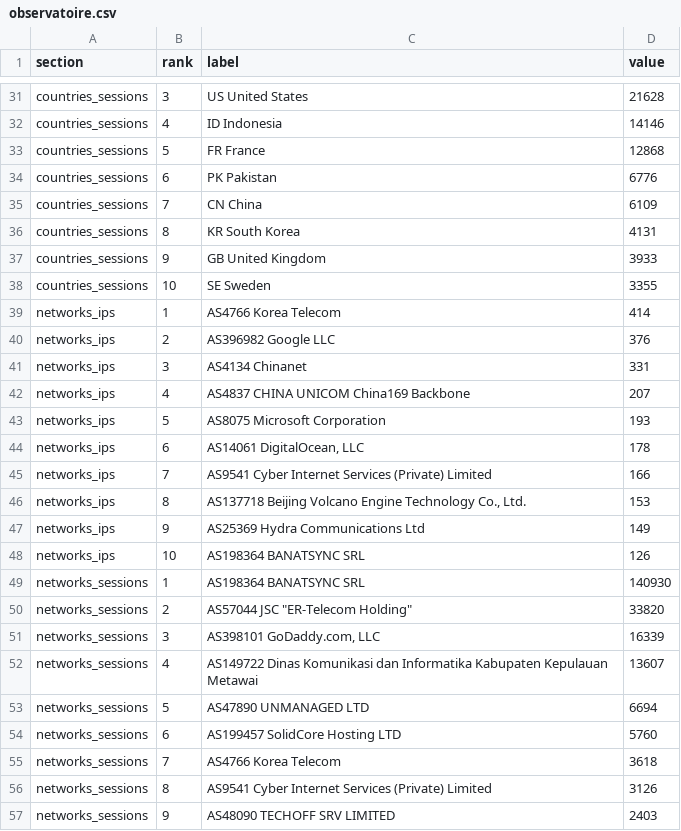
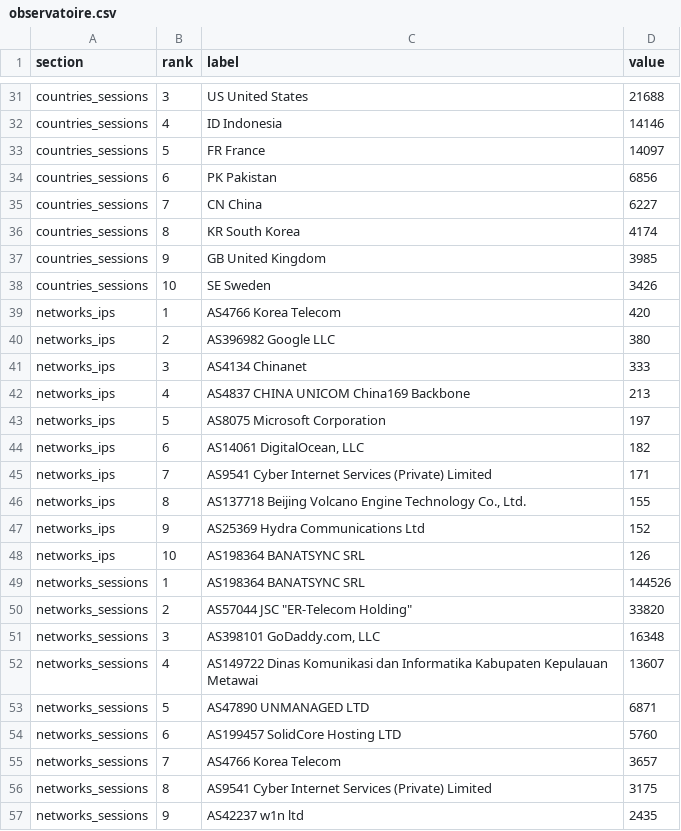
Before and after one commit to Goodbytes-cyber/honeypot-observatory, a CSV file: data/observatoire.csv, drawn as a sheet; only a part is shown, gaps mark what is left out; the diff covers the shown part only; the diff names each change by its address in the sheet, - before the commit and + after, or states it on an @@ line.

```diff
--- a/data/observatoire.csv
+++ b/data/observatoire.csv
-D31 (value): 21628
+D31 (value): 21688
-D33 (value): 12868
+D33 (value): 14097
-D34 (value): 6776
+D34 (value): 6856
-D35 (value): 6109
+D35 (value): 6227
-D36 (value): 4131
+D36 (value): 4174
-D37 (value): 3933
+D37 (value): 3985
-D38 (value): 3355
+D38 (value): 3426
-D39 (value): 414
+D39 (value): 420
-D40 (value): 376
+D40 (value): 380
-D41 (value): 331
+D41 (value): 333
-D42 (value): 207
+D42 (value): 213
-D43 (value): 193
+D43 (value): 197
-D44 (value): 178
+D44 (value): 182
-D45 (value): 166
+D45 (value): 171
-D46 (value): 153
+D46 (value): 155
-D47 (value): 149
+D47 (value): 152
-D49 (value): 140930
+D49 (value): 144526
-D51 (value): 16339
+D51 (value): 16348
-D53 (value): 6694
+D53 (value): 6871
-D55 (value): 3618
+D55 (value): 3657
-D56 (value): 3126
+D56 (value): 3175
-C57 (label): AS48090 TECHOFF SRV LIMITED
+C57 (label): AS42237 w1n ltd
-D57 (value): 2403
+D57 (value): 2435
```
Also changed, not shown: 64 edited cells elsewhere in this file, 1 other file.
